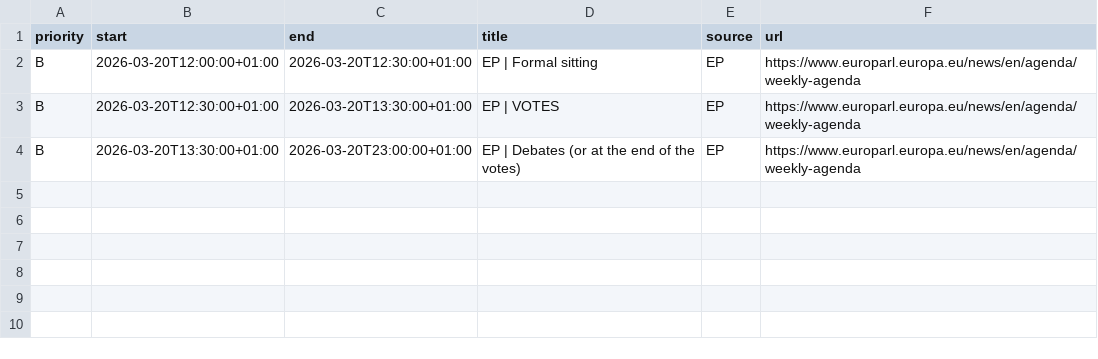
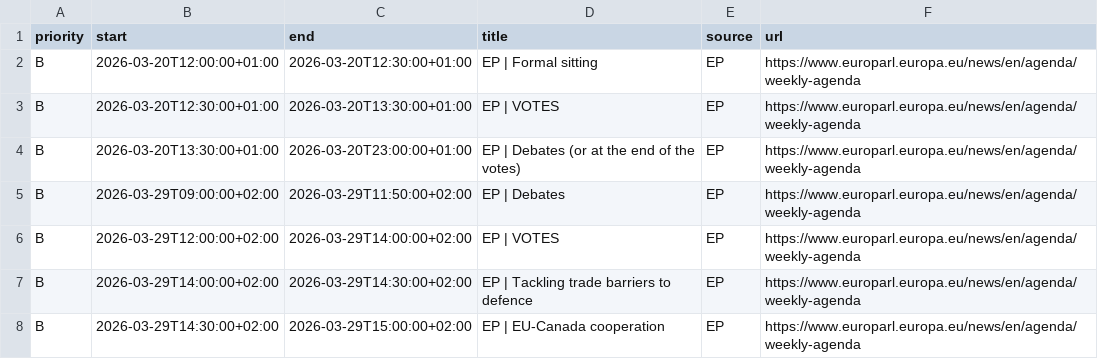
Before and after one commit to tkohn123/tkohn123.github.io, a CSV file: brussels.csv, drawn as a sheet.

Commit message:
Update Brussels agenda (rolling 14d)

```diff
--- a/brussels.csv
+++ b/brussels.csv
@@ -4 +4,5 @@ B,2026-03-20T12:30:00+01:00,2026-03-20T13:30:00+01:00,EP | VOTES,EP,https://www.
 B,2026-03-20T13:30:00+01:00,2026-03-20T23:00:00+01:00,EP | Debates (or at the end of the votes),EP,https://www.europarl.europa.eu/news/en/agenda/weekly-agenda
+B,2026-03-29T09:00:00+02:00,2026-03-29T11:50:00+02:00,EP | Debates,EP,https://www.europarl.europa.eu/news/en/agenda/weekly-agenda
+B,2026-03-29T12:00:00+02:00,2026-03-29T14:00:00+02:00,EP | VOTES,EP,https://www.europarl.europa.eu/news/en/agenda/weekly-agenda
+B,2026-03-29T14:00:00+02:00,2026-03-29T14:30:00+02:00,EP | Tackling trade barriers to defence,EP,https://www.europarl.europa.eu/news/en/agenda/weekly-agenda
+B,2026-03-29T14:30:00+02:00,2026-03-29T15:00:00+02:00,EP | EU-Canada cooperation,EP,https://www.europarl.europa.eu/news/en/agenda/weekly-agenda
```
Also changed, not shown: 2 other files.
